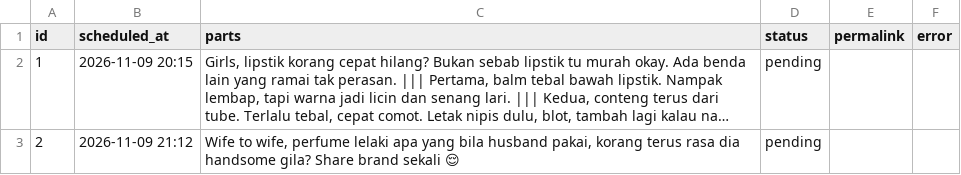
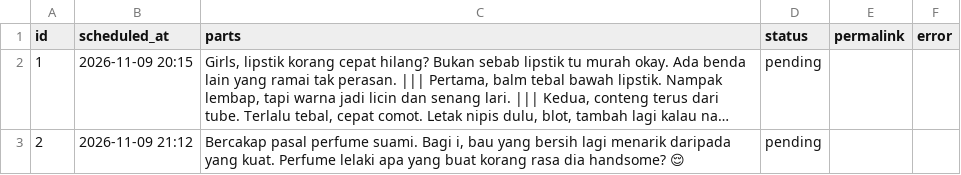
Before and after one commit to sukri9434/threads-cloud-jadual, a CSV file: siri.csv, drawn as a sheet; long unchanged cells end in …; the diff names each change by its address in the sheet, - before the commit and + after, or states it on an @@ line.

Commit message:
Update siri.csv

```diff
--- a/siri.csv
+++ b/siri.csv
-C3 (parts): Wife to wife, perfume lelaki apa yang bila husband pakai, korang terus rasa dia handsome gila? Share brand sekali 😌
+C3 (parts): Bercakap pasal perfume suami. Bagi i, bau yang bersih lagi menarik daripada yang kuat. Perfume lelaki apa yang buat korang rasa dia handsome? 😌
```
